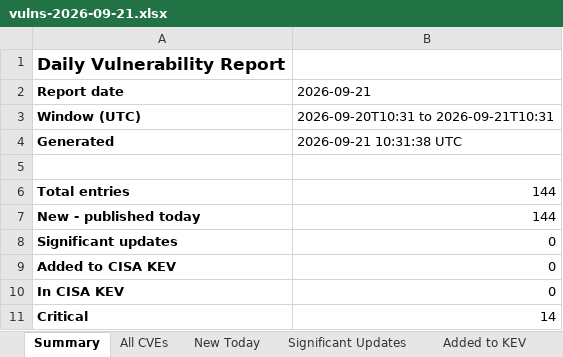
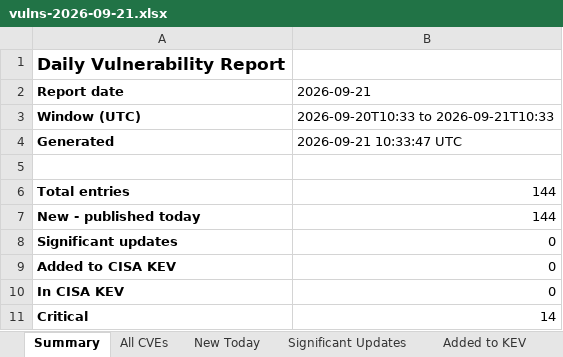
Before and after one commit to santosh-shet/Vulnerabilities-list, an Excel workbook: reports/2026/09/vulns-2026-09-21.xlsx, sheet Summary, drawn as a sheet; only a part is shown; values as stored, in another font and other column widths than the file's, no borders; the diff names each change by its address in the sheet, - before the commit and + after, or states it on an @@ line.

Commit message:
Vulnerability report 2026-09-21

```diff
--- a/reports/2026/09/vulns-2026-09-21.xlsx (sheet Summary)
+++ b/reports/2026/09/vulns-2026-09-21.xlsx (sheet Summary)
-B3 (2026-09-21): 2026-09-20T10:31 to 2026-09-21T10:31
+B3 (2026-09-21): 2026-09-20T10:33 to 2026-09-21T10:33
-B4 (2026-09-21): 2026-09-21 10:31:38 UTC
+B4 (2026-09-21): 2026-09-21 10:33:47 UTC
```
Also changed, not shown: 3 other files.
